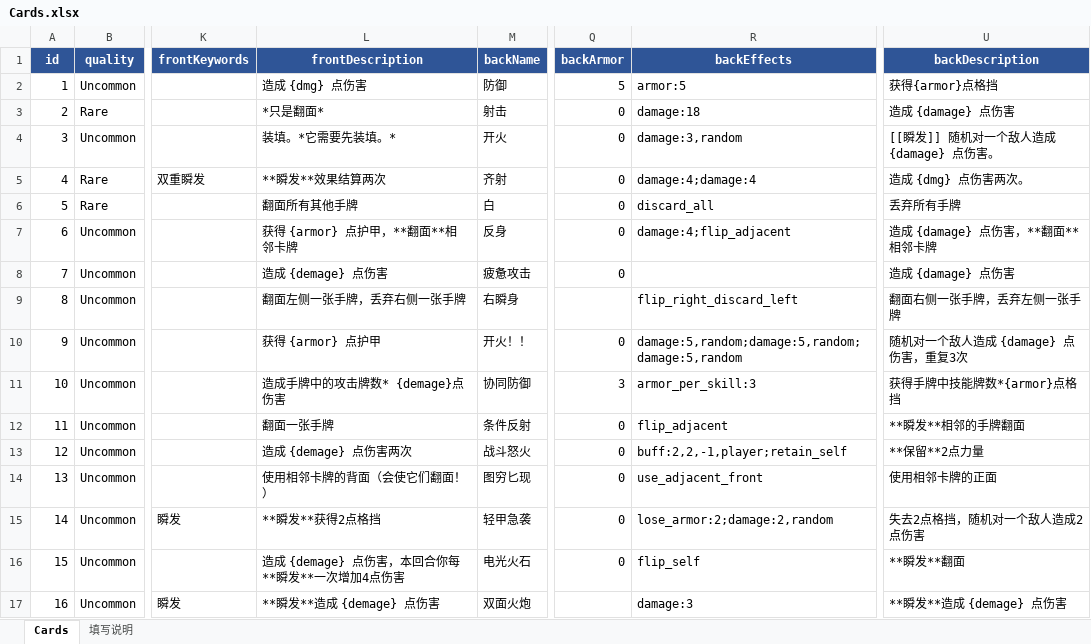
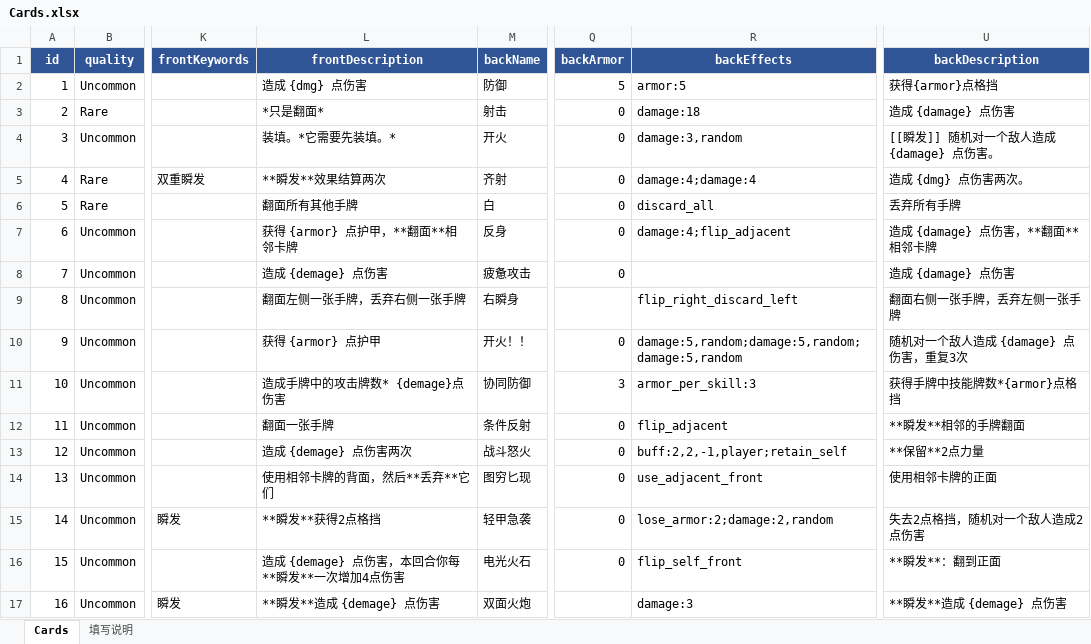
Before and after one commit to rouyejivpai/TurnCard, an Excel workbook: DataTables/Cards.xlsx, sheet Cards, drawn as a sheet; only a part is shown, gaps mark what is left out; values as stored, in another font and other column widths than the file's, no borders; the diff names each change by its address in the sheet, - before the commit and + after, or states it on an @@ line.

Commit message:
﻿feat(card): 电光火石改为「翻到正面」避免双重瞬发死循环；暗藏杀意改为用完丢弃邻牌
- CardEffects 新增 flip_self_front：只有在背面时才翻面（已经正面就 no-op）
- 闪电破击背面「电光火石」效果 flip_self -> flip_self_front，描述改为「瞬发：翻到正面」
- UseAdjacentEffect 支持 discardAfter：use_adjacent_back 用完直接 DiscardCard（进弃牌堆），
  不再翻面；并先记下左右邻牌引用，避免效果执行后手牌索引错位
- 图穷匕现（use_adjacent_front）保持原来的「用完翻面」
- Cards.xlsx 同步改效果与描述，数据已重生成（一致性通过）

实测：闪电破击 正面->背面(触发瞬发)->翻回正面，瞬发 1 次后收敛、无残留队列；
暗藏杀意两邻牌背面各 +5 护甲后两张都进弃牌堆，自身留在手牌

```diff
--- a/DataTables/Cards.xlsx (sheet Cards)
+++ b/DataTables/Cards.xlsx (sheet Cards)
-L14 (frontDescription): 使用相邻卡牌的背面（会使它们翻面！）
+L14 (frontDescription): 使用相邻卡牌的背面，然后**丢弃**它们
-R16 (backEffects): flip_self
+R16 (backEffects): flip_self_front
-U16 (backDescription): **瞬发**翻面
+U16 (backDescription): **瞬发**：翻到正面
```
Also changed, not shown: 6 other files.
